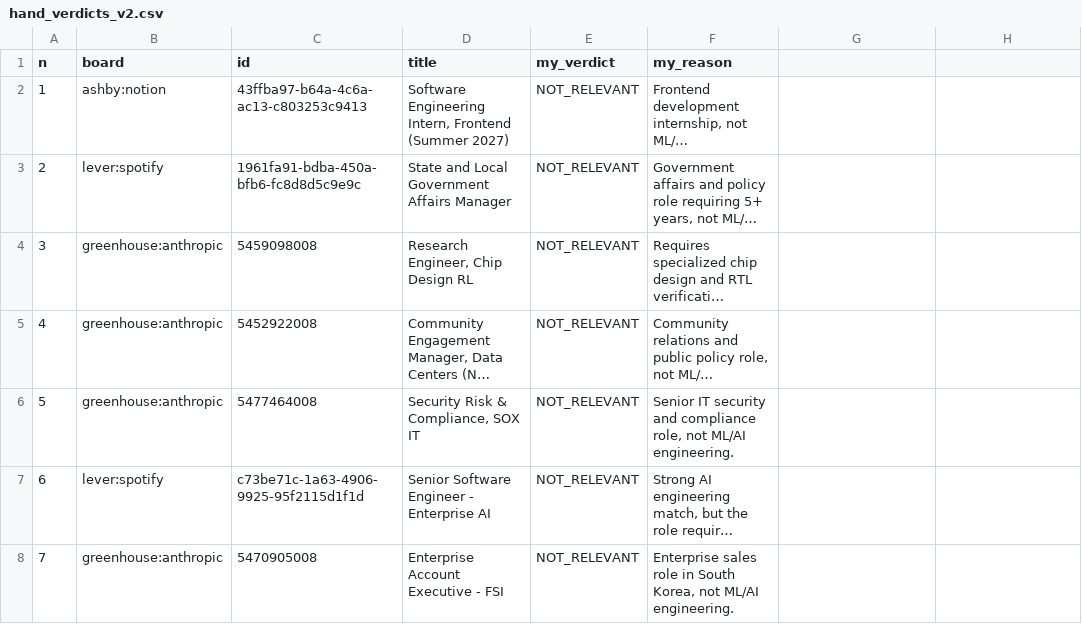
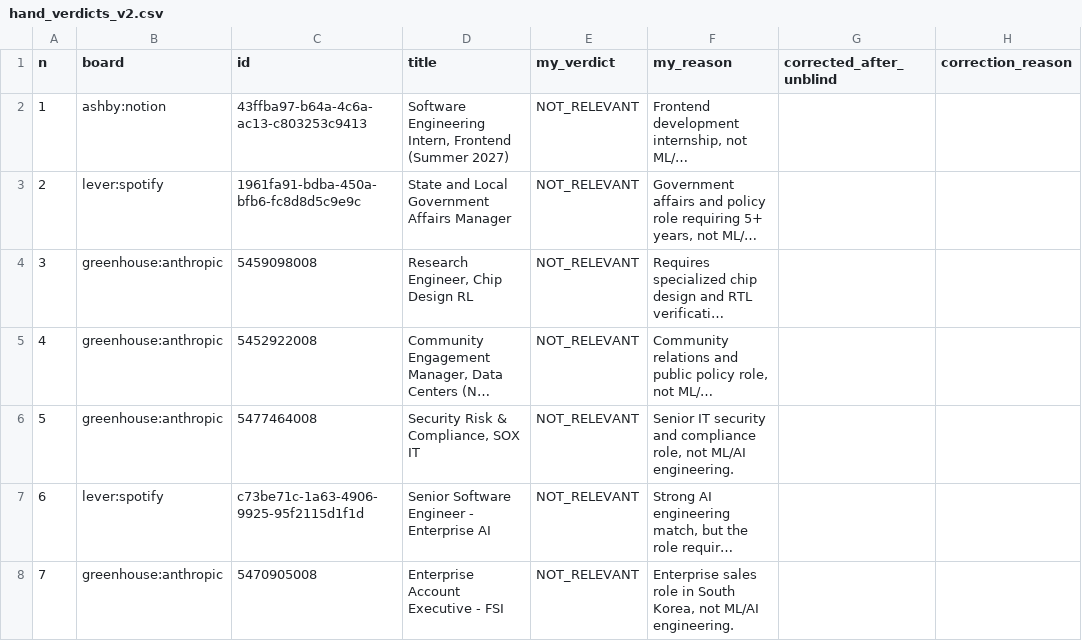
Before and after one commit to Gnanasudharsan/info-7375-prompt-engineering-for-generative-ai, a CSV file: fall-2026/gnanasudharsan-a/js3-filter-tool-score/audit/hand_verdicts_v2.csv, drawn as a sheet; only a part is shown; long unchanged cells end in …; the diff names each change by its address in the sheet, - before the commit and + after, or states it on an @@ line.

Commit message:
Audit v2: post-unblind consistency corrections for #27/#29, original blind verdicts kept

```diff
--- a/fall-2026/gnanasudharsan-a/js3-filter-tool-score/audit/hand_verdicts_v2.csv
+++ b/fall-2026/gnanasudharsan-a/js3-filter-tool-score/audit/hand_verdicts_v2.csv
-G1: (empty)
+G1: corrected_after_unblind
-H1: (empty)
+H1: correction_reason
```
